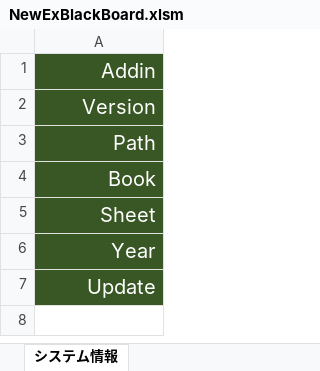
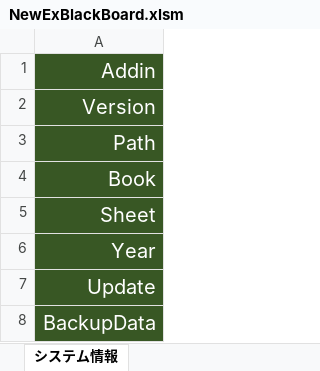
Before and after one commit to LeftyBear/ExBlackBoard, an Excel workbook: NewExBlackBoard.xlsm, sheet システム情報, drawn as a sheet; values as stored, in another font and other column widths than the file's, no borders; charts and pictures not drawn; the diff names each change by its address in the sheet, - before the commit and + after, or states it on an @@ line.

Commit message:
Update NewExBlackBoard.xlsm

```diff
--- a/NewExBlackBoard.xlsm (sheet システム情報)
+++ b/NewExBlackBoard.xlsm (sheet システム情報)
+row 8: BackupData
```
Also changed, not shown: charts or pictures.
